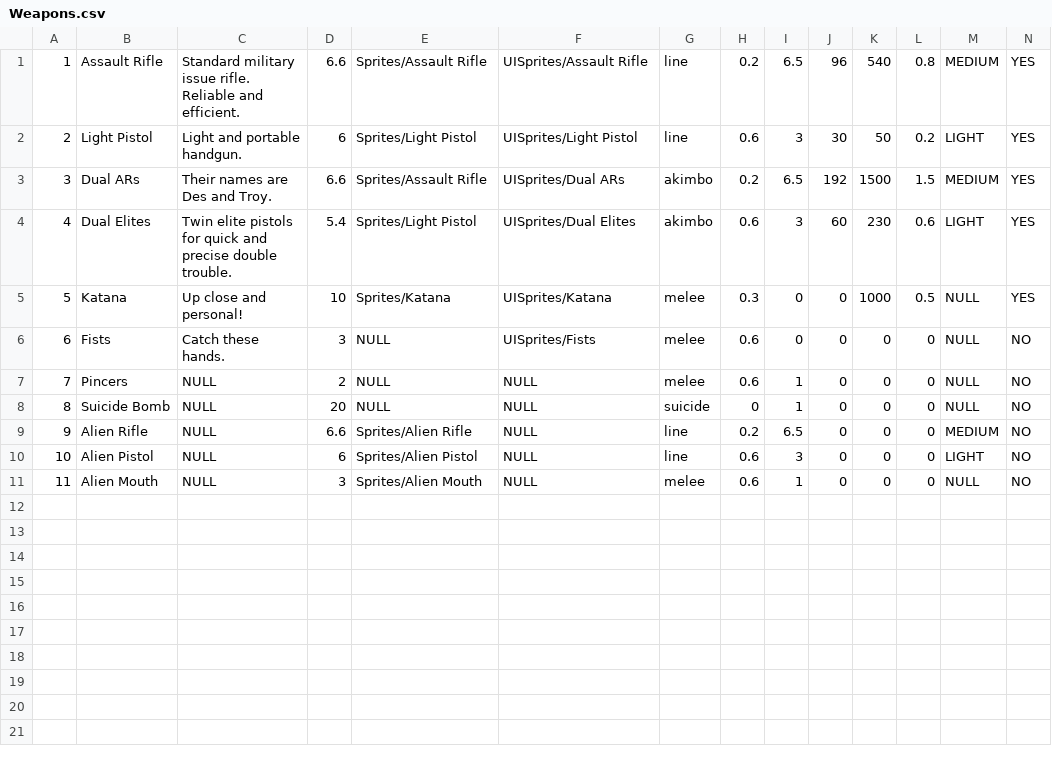
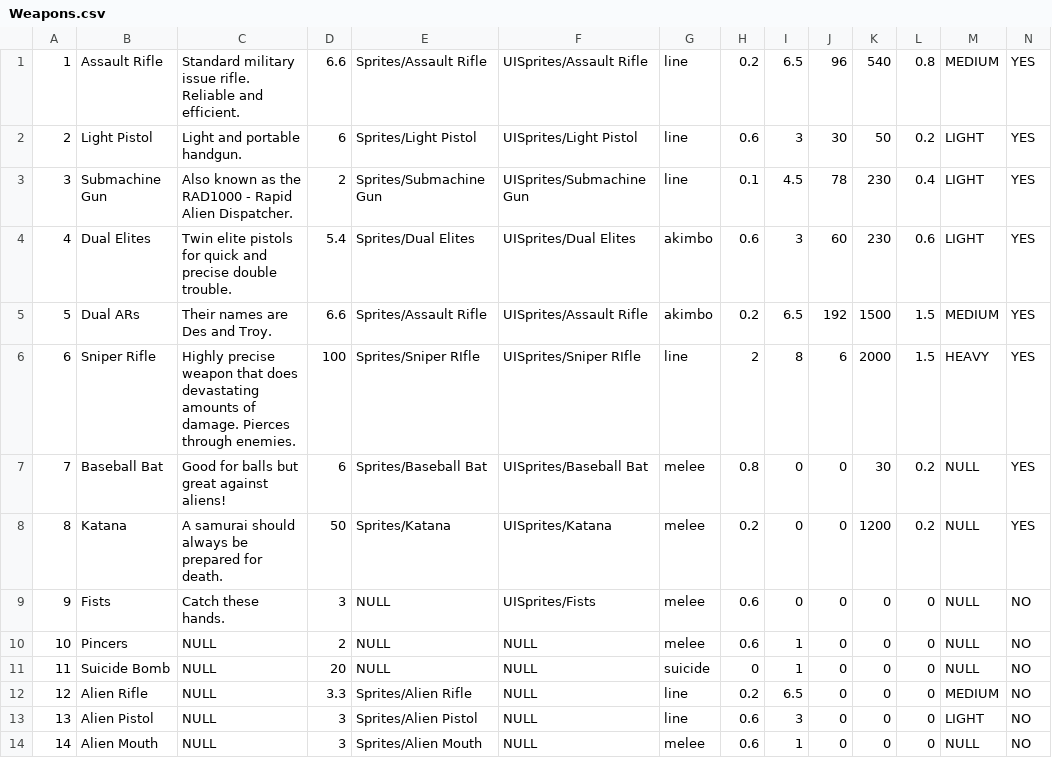
Before and after one commit to kieranchai/Exodus, a CSV file: Assets/Editor/CSVs/Weapons.csv, drawn as a sheet; removed rows and columns are numbered as before the commit, all else as after; the diff names each change by its address in the sheet, - before the commit and + after, or states it on an @@ line.

Commit message:
add new weapons, ultra low zone, update enemy and weapon stats

```diff
--- a/Assets/Editor/CSVs/Weapons.csv
+++ b/Assets/Editor/CSVs/Weapons.csv
+row 3: 3 | Submachine Gun | Also known as the RAD1000 - Rapid Alien Dispatcher. | 2 | Sprites/Submachine Gun | UISprites/Submachine Gun | line | 0.1 | 4.5 | 78 | 230 | 0.4 | LIGHT | YES
+row 4: 4 | Dual Elites | Twin elite pistols for quick and precise double trouble. | 5.4 | Sprites/Dual Elites | UISprites/Dual Elites | akimbo | 0.6 | 3 | 60 | 230 | 0.6 | LIGHT | YES
@@ column A renumbered from row 5 down @@
-F5: UISprites/Dual ARs
+F5: UISprites/Assault Rifle
-row 4: 4 | Dual Elites | Twin elite pistols for quick and precise double trouble. | 5.4 | Sprites/Light Pistol | UISprites/Dual Elites | akimbo | 0.6 | 3 | 60 | 230 | 0.6 | LIGHT | YES
+row 6: 6 | Sniper Rifle | Highly precise weapon that does devastating amounts of damage. Pierces through enemies. | 100 | Sprites/Sniper RIfle | UISprites/Sniper RIfle | line | 2 | 8 | 6 | 2000 | 1.5 | HEAVY | YES
+row 7: 7 | Baseball Bat | Good for balls but great against aliens! | 6 | Sprites/Baseball Bat | UISprites/Baseball Bat | melee | 0.8 | 0 | 0 | 30 | 0.2 | NULL | YES
-C8: Up close and personal!
+C8: A samurai should always be prepared for death.
-D8: 10
+D8: 50
-H8: 0.3
+H8: 0.2
-K8: 1000
+K8: 1200
-L8: 0.5
+L8: 0.2
-D12: 6.6
+D12: 3.3
-D13: 6
+D13: 3
```
Also changed, not shown: Assets/Editor/CSVs/Enemies.csv, Assets/Editor/CSVs/Items.csv, 55 other files.
